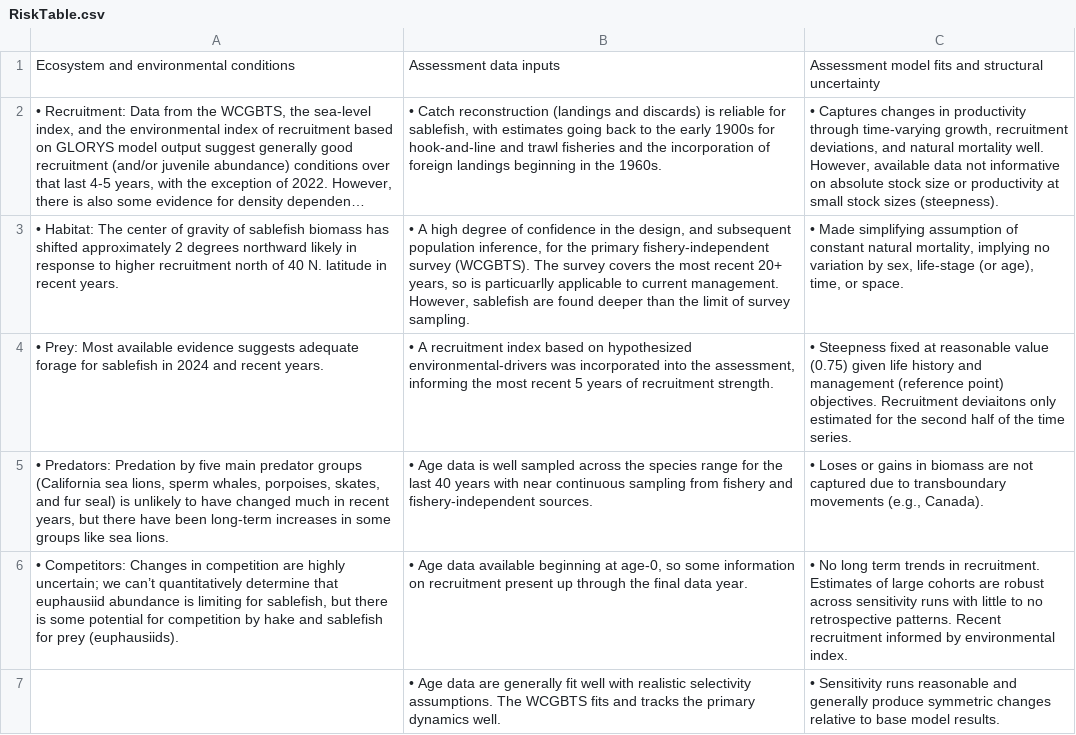
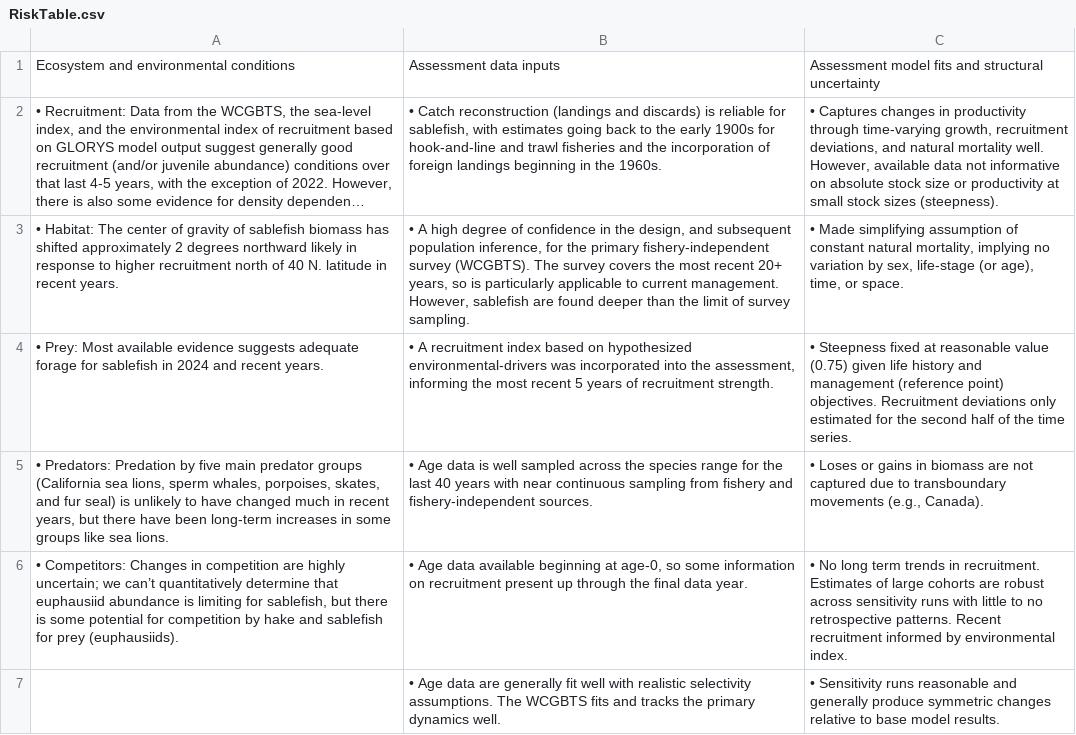
Before and after one commit to pfmc-assessments/sablefish_2025, a CSV file: report/rda/RiskTable.csv, drawn as a sheet; only a part is shown; long unchanged cells end in …; the diff names each change by its address in the sheet, - before the commit and + after, or states it on an @@ line.

Commit message:
fix two spelling errors in risk table

```diff
--- a/report/rda/RiskTable.csv
+++ b/report/rda/RiskTable.csv
-B3: …so is particuarlly applicable to…
+B3: …so is particularly applicable to…
-C4: …objectives. Recruitment deviaitons only estimated…
+C4: …objectives. Recruitment deviations only estimated…
```
